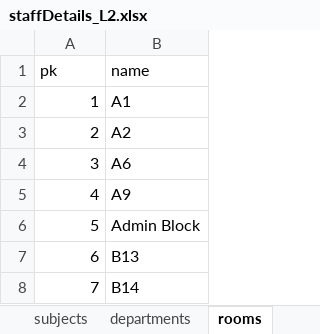
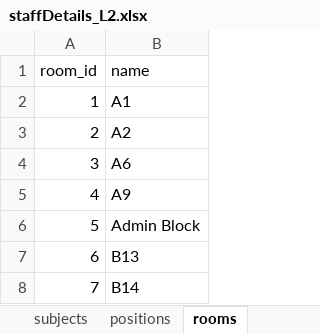
Before and after one commit to betabites/csi-2020, an Excel workbook: databases/staffDetails_L2.xlsx, sheet rooms, drawn as a sheet; only a part is shown; values as stored, in another font and other column widths than the file's, no borders; the diff names each change by its address in the sheet, - before the commit and + after, or states it on an @@ line.

```diff
--- a/databases/staffDetails_L2.xlsx (sheet rooms)
+++ b/databases/staffDetails_L2.xlsx (sheet rooms)
-sheet tab: departments
-A1: pk
+A1: room_id
```
Also changed, not shown: sheet teachers, sheet subjects, sheet positions, sheet incomes, other sheet tabs.
